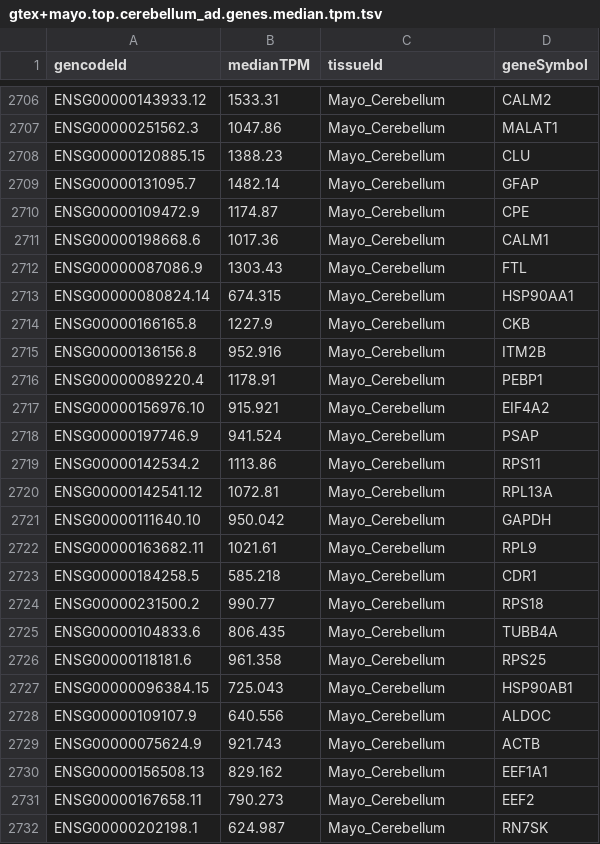
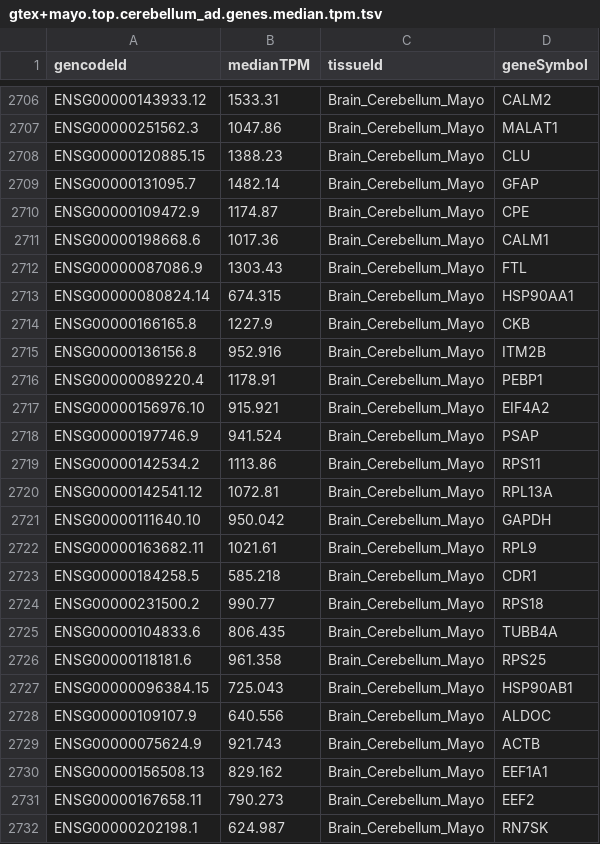
Before and after one commit to broadinstitute/gtex-viz, a TSV file: data/gtex+mayo.top.cerebellum_ad.genes.median.tpm.tsv, drawn as a sheet; only a part is shown, gaps mark what is left out; the diff covers the shown part only; the diff names each change by its address in the sheet, - before the commit and + after, or states it on an @@ line.

```diff
--- a/data/gtex+mayo.top.cerebellum_ad.genes.median.tpm.tsv
+++ b/data/gtex+mayo.top.cerebellum_ad.genes.median.tpm.tsv
-C2706:C2732 (tissueId): Mayo_Cerebellum
+C2706:C2732 (tissueId): Brain_Cerebellum_Mayo
```
Also changed, not shown: 173 edited cells elsewhere in this file, data/top.gtex.cerebellum.genes.median.tpm.tsv, 6 other files.
